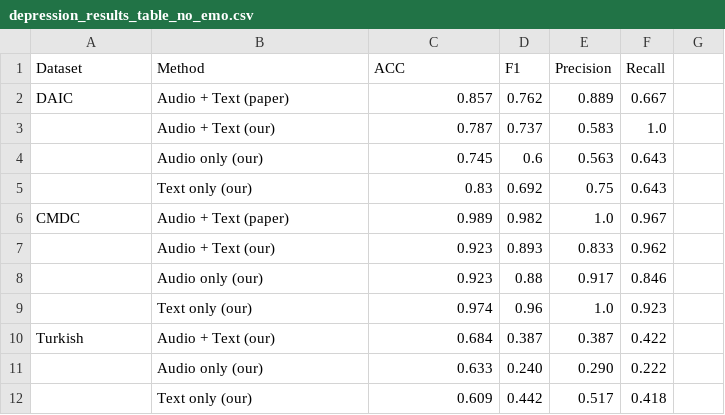
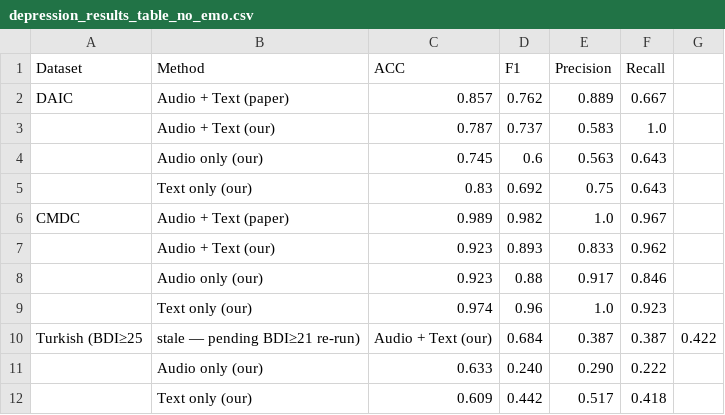
Before and after one commit to emreYilmaz28845/LLM-Depression, a CSV file: depression_results_table_no_emo.csv, drawn as a sheet.

Commit message:
updated cv for turkish

```diff
--- a/depression_results_table_no_emo.csv
+++ b/depression_results_table_no_emo.csv
@@ -9,3 +9,3 @@ CMDC,Audio + Text (paper),0.989,0.982,1.0,0.967
 ,Text only (our),0.974,0.96,1.0,0.923
-Turkish,Audio + Text (our),0.684,0.387,0.387,0.422
+Turkish (BDI≥25, stale — pending BDI≥21 re-run),Audio + Text (our),0.684,0.387,0.387,0.422
 ,Audio only (our),0.633,0.240,0.290,0.222
```
Also changed, not shown: 21 other files.
